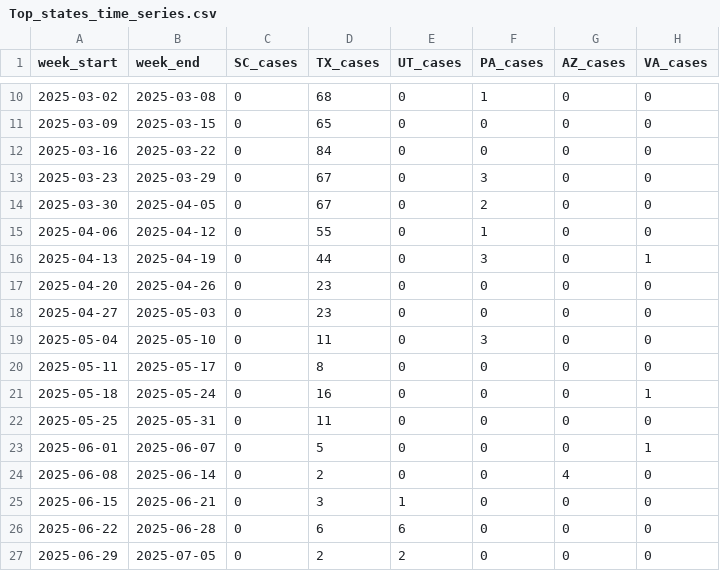
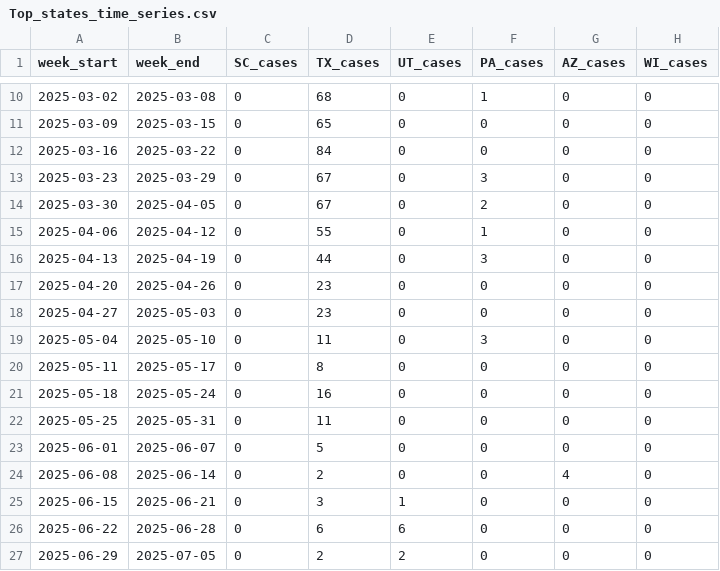
Before and after one commit to CSSEGISandData/measles_data, a CSV file: Top_states_time_series.csv, drawn as a sheet; only a part is shown, gaps mark what is left out; the diff covers the shown part only.

```diff
--- a/Top_states_time_series.csv
+++ b/Top_states_time_series.csv
@@ -1 +1 @@
-week_start,week_end,SC_cases,TX_cases,UT_cases,PA_cases,AZ_cases,VA_cases
+week_start,week_end,SC_cases,TX_cases,UT_cases,PA_cases,AZ_cases,WI_cases
@@ -15,3 +15,3 @@ week_start,week_end,SC_cases,TX_cases,UT_cases,PA_cases,AZ_cases,VA_cases
 2025-04-06,2025-04-12,0,55,0,1,0,0
-2025-04-13,2025-04-19,0,44,0,3,0,1
+2025-04-13,2025-04-19,0,44,0,3,0,0
 2025-04-20,2025-04-26,0,23,0,0,0,0
@@ -20,5 +20,5 @@ week_start,week_end,SC_cases,TX_cases,UT_cases,PA_cases,AZ_cases,VA_cases
 2025-05-11,2025-05-17,0,8,0,0,0,0
-2025-05-18,2025-05-24,0,16,0,0,0,1
+2025-05-18,2025-05-24,0,16,0,0,0,0
 2025-05-25,2025-05-31,0,11,0,0,0,0
-2025-06-01,2025-06-07,0,5,0,0,0,1
+2025-06-01,2025-06-07,0,5,0,0,0,0
 2025-06-08,2025-06-14,0,2,0,0,4,0
```
Also changed, not shown: 1 added row and 30 edited cells elsewhere in this file, data_sources_by_state.csv, measles_county_all_updates.csv, 1 other file.
